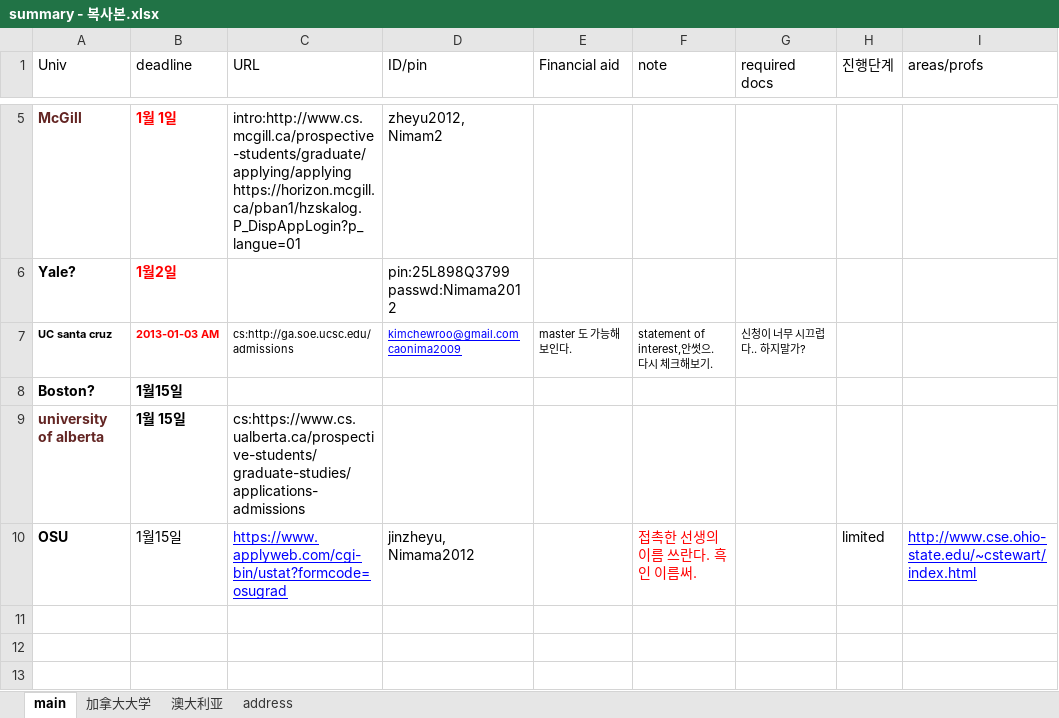
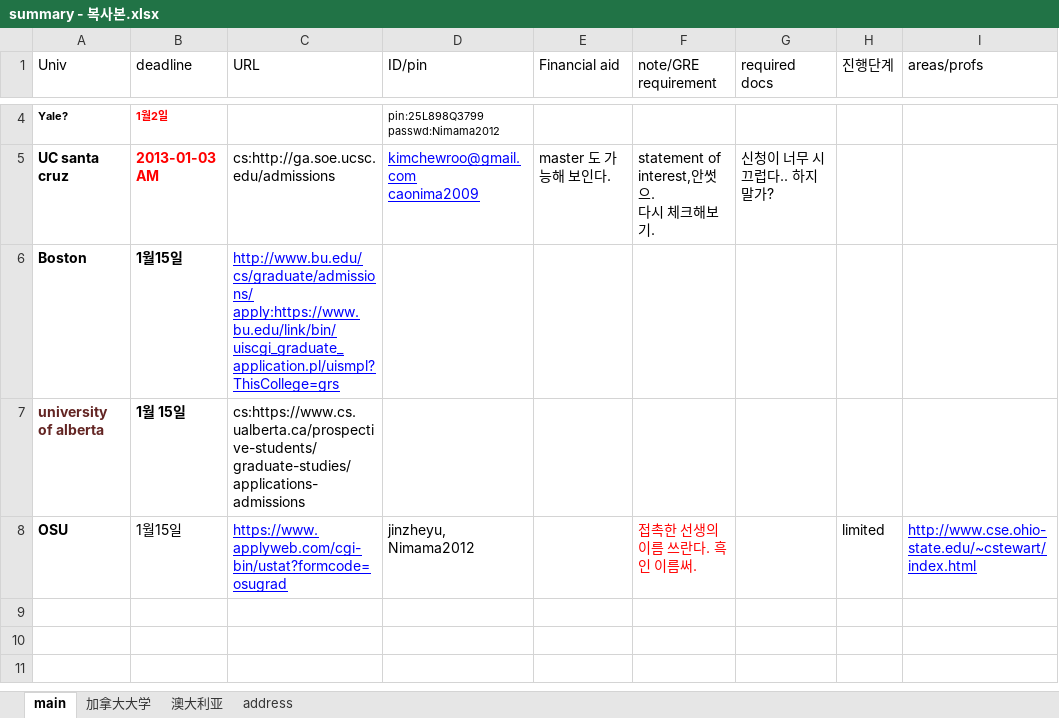
Before and after one commit to WangDequan/kimamerica, an Excel workbook: summary - 복사본.xlsx, sheet main, drawn as a sheet; only a part is shown, gaps mark what is left out; values as stored, in another font and other column widths than the file's, no borders; addresses are those after the commit; ↵ is a line break in a cell; the diff covers the shown part only; the diff names each change by its address in the sheet, - before the commit and + after, or states it on an @@ line.

```diff
--- a/summary - 복사본.xlsx (sheet main)
+++ b/summary - 복사본.xlsx (sheet main)
-F1: note
+F1: note/GRE requirement
@@ row 5 moved to row 78: McGill @@
@@ A4:B4 text size: smaller @@
@@ D4 text size: smaller @@
@@ A5:G5 text size: larger @@
-A6 (Univ): Boston?
+A6 (Univ): Boston
-C6 (URL): (empty)
+C6 (URL): http://www.bu.edu/cs/graduate/admissions/ ↵ apply:https://www.bu.edu/link/bin/uiscgi_graduate_application.pl/uismpl?ThisCollege=grs
```
Also changed, not shown: 3 added rows, 2 moved rows and cell formats elsewhere in this sheet, sheet 加拿大大学, 10 other files.
